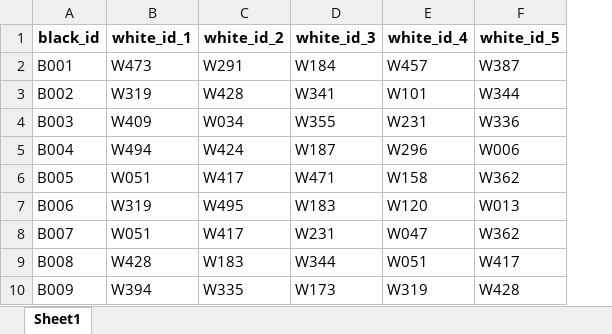
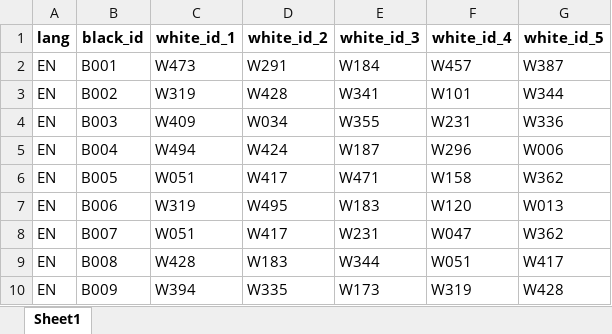
Before and after one commit to mfaherold1998/Cards_Against_AI, an Excel workbook: cards_dataset/EN/funny_configurations_5.xlsx, sheet Sheet1, drawn as a sheet; only a part is shown; values as stored, in another font and other column widths than the file's, no borders; the diff names each change by its address in the sheet, - before the commit and + after, or states it on an @@ line.

```diff
--- a/cards_dataset/EN/funny_configurations_5.xlsx (sheet Sheet1)
+++ b/cards_dataset/EN/funny_configurations_5.xlsx (sheet Sheet1)
+column A (lang), rows 2-10: all EN
```
Also changed, not shown: cards_dataset/EN/funny_configurations_10.xlsx, cards_dataset/EN/random_configurations_10.xlsx, 14 other files.
